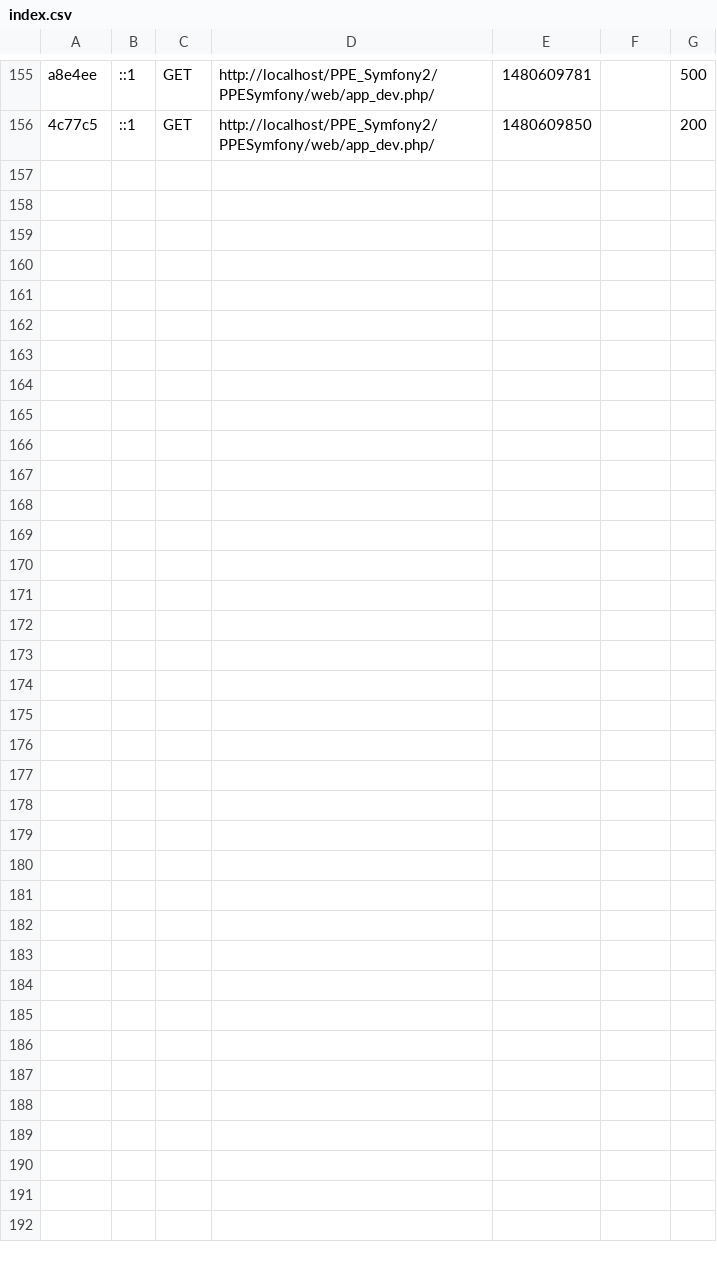
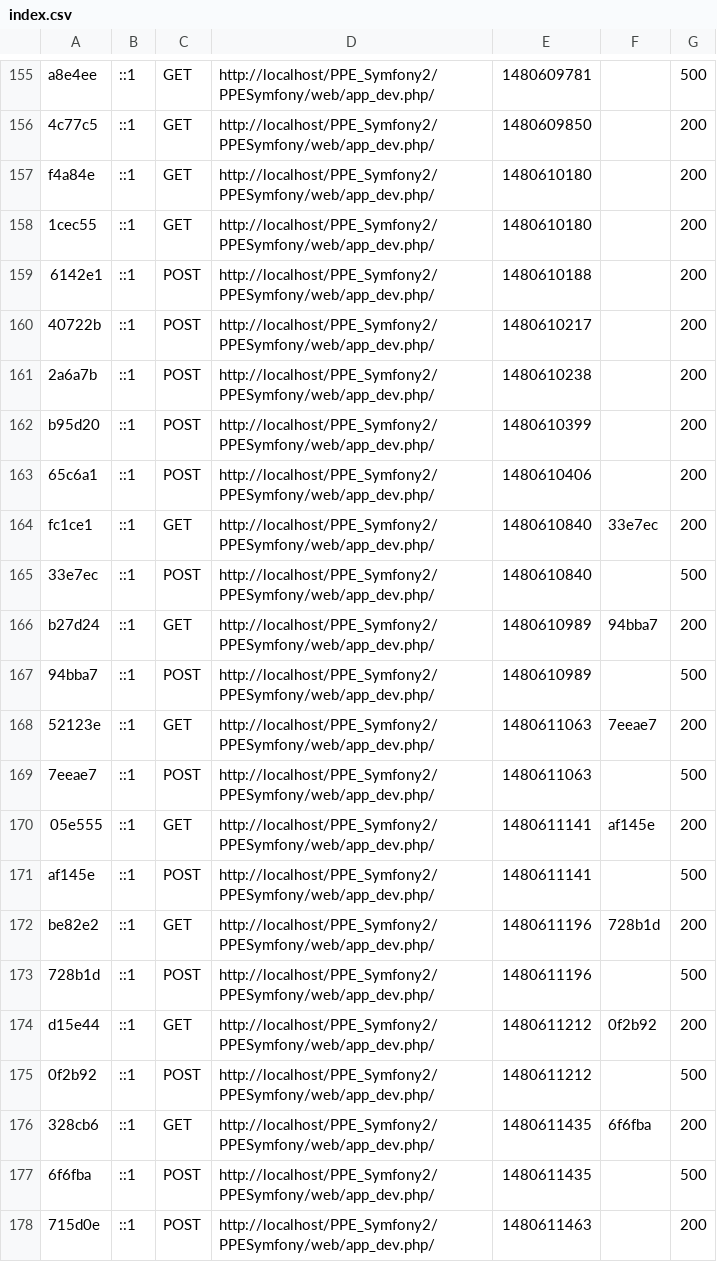
Before and after one commit to RomainVenel/PPESymfony, a CSV file: app/cache/dev/profiler/index.csv, drawn as a sheet; only a part is shown, gaps mark what is left out; the diff names each change by its address in the sheet, - before the commit and + after, or states it on an @@ line.

```diff
--- a/app/cache/dev/profiler/index.csv
+++ b/app/cache/dev/profiler/index.csv
+row 157: f4a84e | ::1 | GET | http://localhost/PPE_Symfony2/PPESymfony/web/app_dev.php/ | 1480610180 |  | 200
+row 158: 1cec55 | ::1 | GET | http://localhost/PPE_Symfony2/PPESymfony/web/app_dev.php/ | 1480610180 |  | 200
+row 159: 6142e1 | ::1 | POST | http://localhost/PPE_Symfony2/PPESymfony/web/app_dev.php/ | 1480610188 |  | 200
+row 160: 40722b | ::1 | POST | http://localhost/PPE_Symfony2/PPESymfony/web/app_dev.php/ | 1480610217 |  | 200
+row 161: 2a6a7b | ::1 | POST | http://localhost/PPE_Symfony2/PPESymfony/web/app_dev.php/ | 1480610238 |  | 200
+row 162: b95d20 | ::1 | POST | http://localhost/PPE_Symfony2/PPESymfony/web/app_dev.php/ | 1480610399 |  | 200
+row 163: 65c6a1 | ::1 | POST | http://localhost/PPE_Symfony2/PPESymfony/web/app_dev.php/ | 1480610406 |  | 200
+row 164: fc1ce1 | ::1 | GET | http://localhost/PPE_Symfony2/PPESymfony/web/app_dev.php/ | 1480610840 | 33e7ec | 200
+row 165: 33e7ec | ::1 | POST | http://localhost/PPE_Symfony2/PPESymfony/web/app_dev.php/ | 1480610840 |  | 500
+row 166: b27d24 | ::1 | GET | http://localhost/PPE_Symfony2/PPESymfony/web/app_dev.php/ | 1480610989 | 94bba7 | 200
+row 167: 94bba7 | ::1 | POST | http://localhost/PPE_Symfony2/PPESymfony/web/app_dev.php/ | 1480610989 |  | 500
+row 168: 52123e | ::1 | GET | http://localhost/PPE_Symfony2/PPESymfony/web/app_dev.php/ | 1480611063 | 7eeae7 | 200
+row 169: 7eeae7 | ::1 | POST | http://localhost/PPE_Symfony2/PPESymfony/web/app_dev.php/ | 1480611063 |  | 500
+row 170: 05e555 | ::1 | GET | http://localhost/PPE_Symfony2/PPESymfony/web/app_dev.php/ | 1480611141 | af145e | 200
+row 171: af145e | ::1 | POST | http://localhost/PPE_Symfony2/PPESymfony/web/app_dev.php/ | 1480611141 |  | 500
+row 172: be82e2 | ::1 | GET | http://localhost/PPE_Symfony2/PPESymfony/web/app_dev.php/ | 1480611196 | 728b1d | 200
+row 173: 728b1d | ::1 | POST | http://localhost/PPE_Symfony2/PPESymfony/web/app_dev.php/ | 1480611196 |  | 500
+row 174: d15e44 | ::1 | GET | http://localhost/PPE_Symfony2/PPESymfony/web/app_dev.php/ | 1480611212 | 0f2b92 | 200
+row 175: 0f2b92 | ::1 | POST | http://localhost/PPE_Symfony2/PPESymfony/web/app_dev.php/ | 1480611212 |  | 500
+row 176: 328cb6 | ::1 | GET | http://localhost/PPE_Symfony2/PPESymfony/web/app_dev.php/ | 1480611435 | 6f6fba | 200
+row 177: 6f6fba | ::1 | POST | http://localhost/PPE_Symfony2/PPESymfony/web/app_dev.php/ | 1480611435 |  | 500
+row 178: 715d0e | ::1 | POST | http://localhost/PPE_Symfony2/PPESymfony/web/app_dev.php/ | 1480611463 |  | 200
```
Also changed, not shown: 35 other files.
